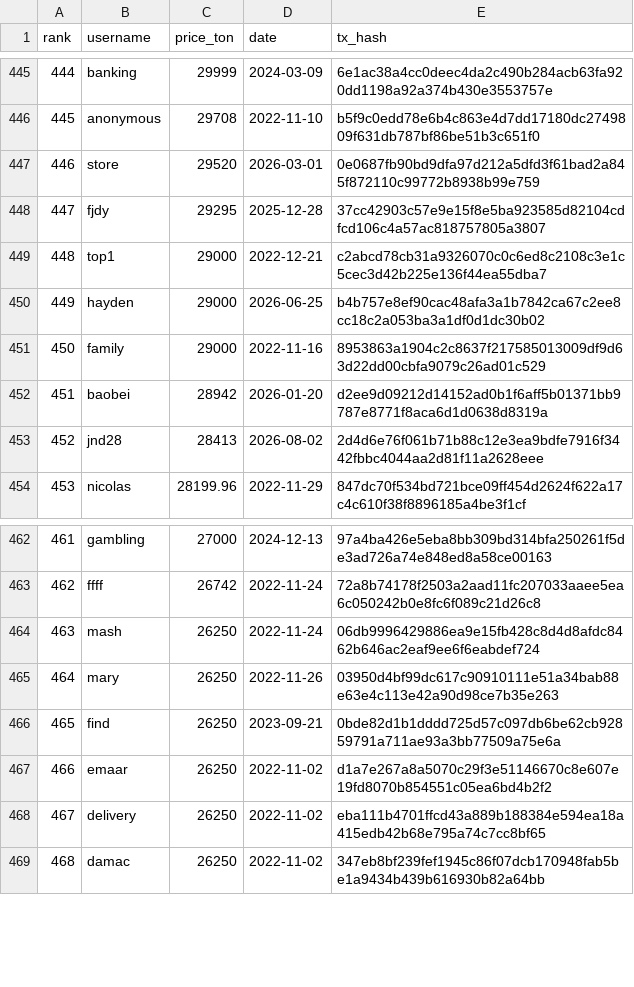
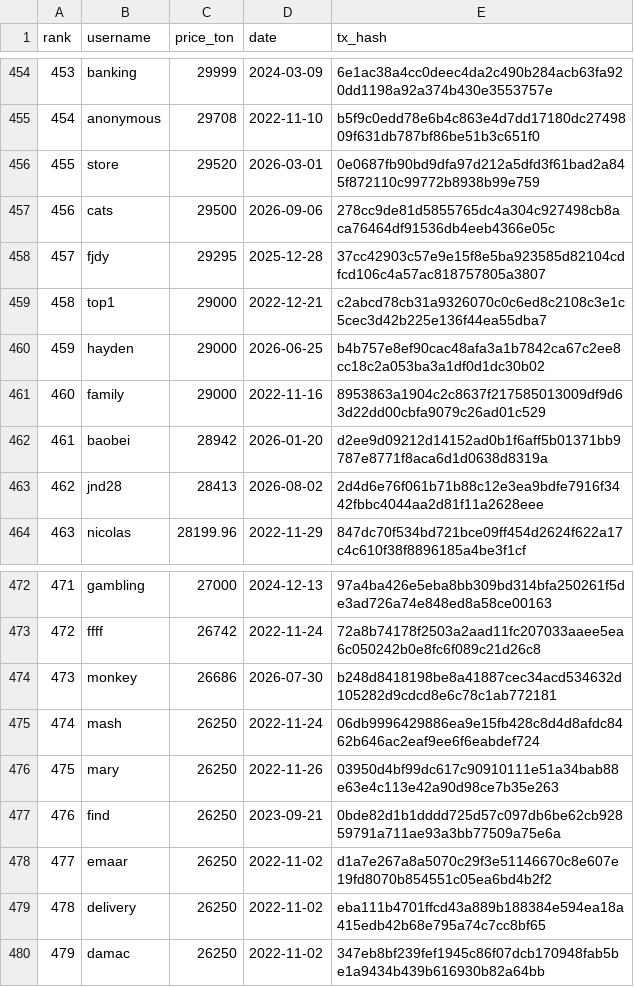
Before and after one commit to ArvaNet/namesniper-datasets, a CSV file: telegram/telegram-username-top-sales.csv, drawn as a sheet; only a part is shown, gaps mark what is left out; the diff covers the shown part only; the diff names each change by its address in the sheet, - before the commit and + after, or states it on an @@ line.

```diff
--- a/telegram/telegram-username-top-sales.csv
+++ b/telegram/telegram-username-top-sales.csv
@@ column A (rank) renumbered between rows 291 and 501 @@
+row 457: 456 | cats | 29500 | 2026-09-06 | 278cc9de81d5855765dc4a304c927498cb8aca76464df91536db4eeb4366e05c
+row 474: 473 | monkey | 26686 | 2026-07-30 | b248d8418198be8a41887cec34acd534632d105282d9cdcd8e6c78c1ab772181
```
Also changed, not shown: 9 added rows and 11 removed rows elsewhere in this file, telegram/telegram-username-sales-by-length.csv, 8 other files.
